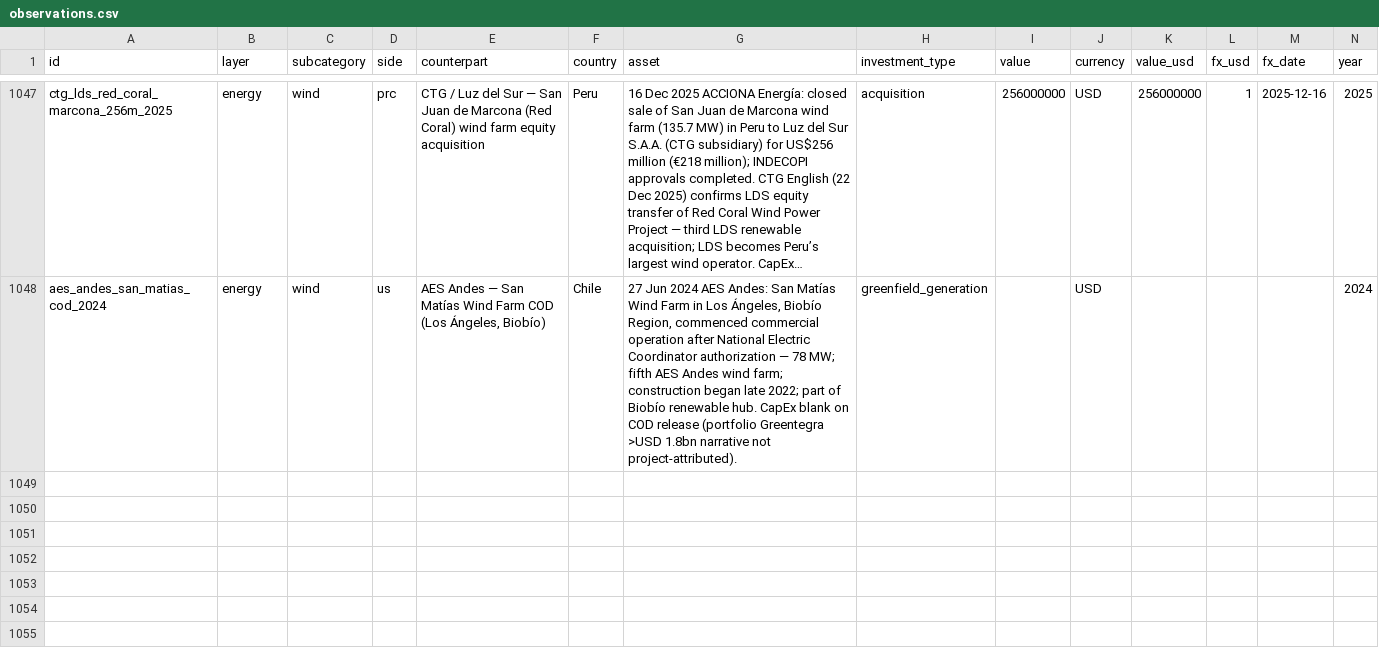
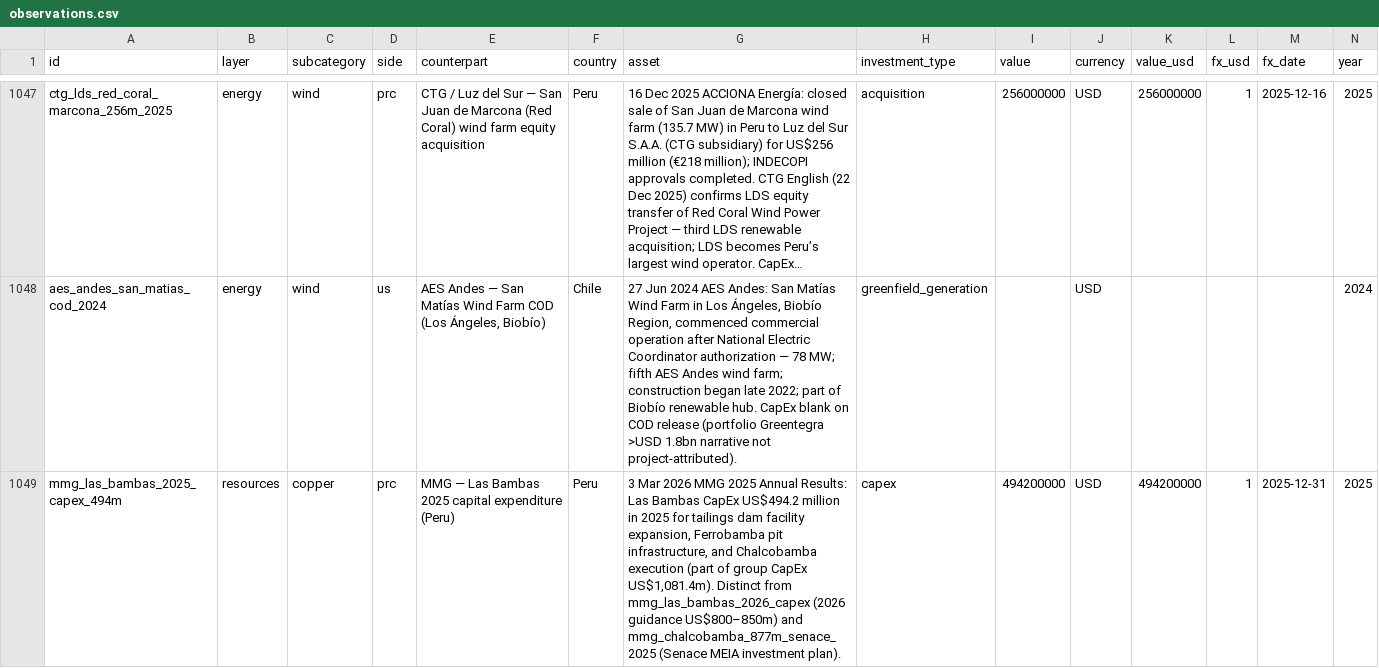
Before and after one commit to blpetrihos-hub/buy-side-net, a CSV file: data/codebook/observations.csv, drawn as a sheet; only a part is shown, gaps mark what is left out; long unchanged cells end in …; rows hold the shown columns only; the diff covers the shown part only; the diff names each change by its address in the sheet, - before the commit and + after, or states it on an @@ line.

```diff
--- a/data/codebook/observations.csv
+++ b/data/codebook/observations.csv
+row 1049: mmg_las_bambas_2025_capex_494m | resources | copper | prc | MMG — Las Bambas 2025 capital expenditure (Peru) | Peru | 3 Mar 2026 MMG 2025 Annual Results: Las Bambas CapEx US$494.2 million in 2025 for tailings dam facility expansion, Ferrobamba pit infrastructure, and Chalcobamba execution (part of group CapEx US$1,081.4m). Distinct from mmg_las_bambas_2026_capex (2026 guidance US$800–850m) and mmg_chalcobamba_877m_senace_2025 (Senace MEIA investment plan). | capex | 494200000 | USD | 494200000 | 1 | 2025-12-31 | 2025
```
Also changed, not shown: 3 added rows elsewhere in this file, 13 other files.
